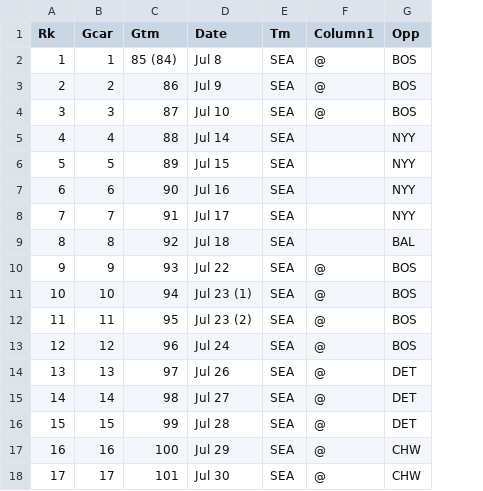
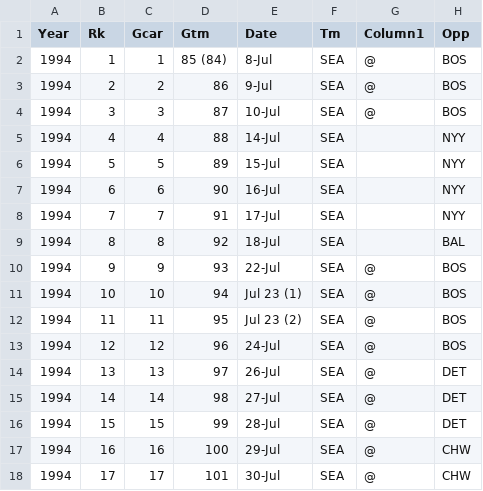
Before and after one commit to mattmaitland1/DerekJeterAnalysis, a CSV file: arod_1994.csv, drawn as a sheet; only a part is shown; addresses are those after the commit; the diff names each change by its address in the sheet, - before the commit and + after, or states it on an @@ line.

Commit message:
Update arod_1994.csv

```diff
--- a/arod_1994.csv
+++ b/arod_1994.csv
+column A (Year), rows 2-18: all 1994
-E2 (Date): Jul 8
+E2 (Date): 8-Jul
-E3 (Date): Jul 9
+E3 (Date): 9-Jul
-E4 (Date): Jul 10
+E4 (Date): 10-Jul
-E5 (Date): Jul 14
+E5 (Date): 14-Jul
-E6 (Date): Jul 15
+E6 (Date): 15-Jul
-E7 (Date): Jul 16
+E7 (Date): 16-Jul
-E8 (Date): Jul 17
+E8 (Date): 17-Jul
-E9 (Date): Jul 18
+E9 (Date): 18-Jul
-E10 (Date): Jul 22
+E10 (Date): 22-Jul
-E13 (Date): Jul 24
+E13 (Date): 24-Jul
-E14 (Date): Jul 26
+E14 (Date): 26-Jul
-E15 (Date): Jul 27
+E15 (Date): 27-Jul
-E16 (Date): Jul 28
+E16 (Date): 28-Jul
-E17 (Date): Jul 29
+E17 (Date): 29-Jul
-E18 (Date): Jul 30
+E18 (Date): 30-Jul
```
